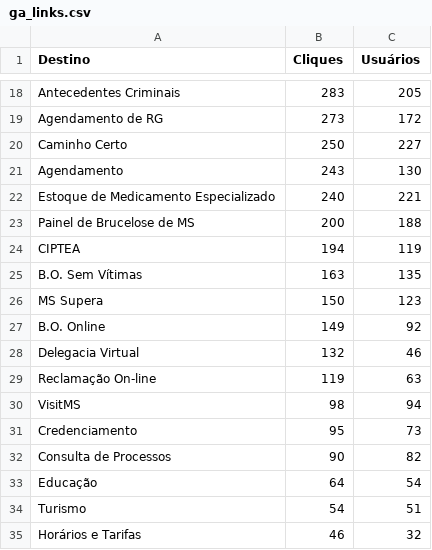
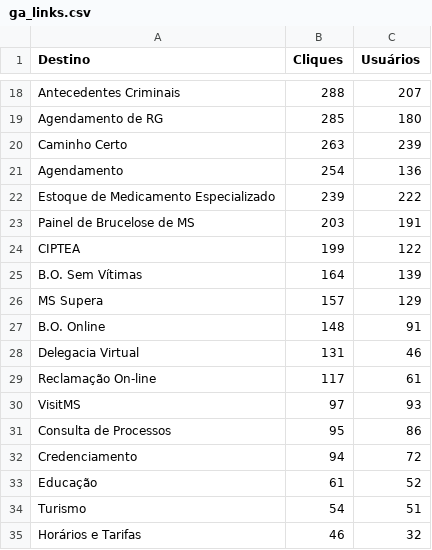
Before and after one commit to fabioramos-02/matomo, a CSV file: matomo-analytics-dashboard/exports/ga_links.csv, drawn as a sheet; only a part is shown, gaps mark what is left out; removed rows and columns are numbered as before the commit, all else as after; the diff covers the shown part only; the diff names each change by its address in the sheet, - before the commit and + after, or states it on an @@ line.

```diff
--- a/matomo-analytics-dashboard/exports/ga_links.csv
+++ b/matomo-analytics-dashboard/exports/ga_links.csv
-B18 (Cliques): 283
+B18 (Cliques): 288
-C18 (Usuários): 205
+C18 (Usuários): 207
-B19 (Cliques): 273
+B19 (Cliques): 285
-C19 (Usuários): 172
+C19 (Usuários): 180
-B20 (Cliques): 250
+B20 (Cliques): 263
-C20 (Usuários): 227
+C20 (Usuários): 239
-B21 (Cliques): 243
+B21 (Cliques): 254
-C21 (Usuários): 130
+C21 (Usuários): 136
-B22 (Cliques): 240
+B22 (Cliques): 239
-C22 (Usuários): 221
+C22 (Usuários): 222
-B23 (Cliques): 200
+B23 (Cliques): 203
-C23 (Usuários): 188
+C23 (Usuários): 191
-B24 (Cliques): 194
+B24 (Cliques): 199
-C24 (Usuários): 119
+C24 (Usuários): 122
-B25 (Cliques): 163
+B25 (Cliques): 164
-C25 (Usuários): 135
+C25 (Usuários): 139
-B26 (Cliques): 150
+B26 (Cliques): 157
-C26 (Usuários): 123
+C26 (Usuários): 129
-B27 (Cliques): 149
+B27 (Cliques): 148
-C27 (Usuários): 92
+C27 (Usuários): 91
-B28 (Cliques): 132
+B28 (Cliques): 131
-B29 (Cliques): 119
+B29 (Cliques): 117
-C29 (Usuários): 63
+C29 (Usuários): 61
-B30 (Cliques): 98
+B30 (Cliques): 97
-C30 (Usuários): 94
+C30 (Usuários): 93
-row 31: Credenciamento | 95 | 73
-B31 (Cliques): 90
+B31 (Cliques): 95
-C31 (Usuários): 82
+C31 (Usuários): 86
+row 32: Credenciamento | 94 | 72
-B33 (Cliques): 64
+B33 (Cliques): 61
-C33 (Usuários): 54
+C33 (Usuários): 52
```
Also changed, not shown: 7 added rows, 7 removed rows and 41 edited cells elsewhere in this file, matomo-analytics-dashboard/exports/ga_cities.csv, matomo-analytics-dashboard/exports/ga_funnel.csv, 4 other files.
